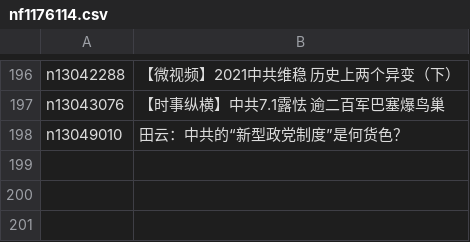
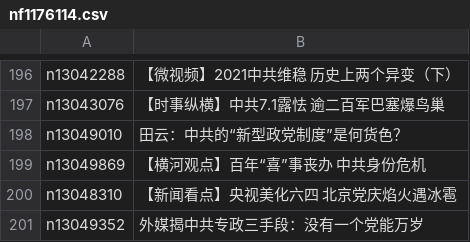
Before and after one commit to easy2view/epoch-special, a CSV file: indexes/nf1176114.csv, drawn as a sheet; only a part is shown, gaps mark what is left out.

```diff
--- a/indexes/nf1176114.csv
+++ b/indexes/nf1176114.csv
@@ -198 +198,4 @@ n13043076,【时事纵横】中共7.1露怯 逾二百军巴塞爆鸟巢
 n13049010,田云：中共的“新型政党制度”是何货色？
+n13049869,【横河观点】百年“喜”事丧办 中共身份危机
+n13048310,【新闻看点】央视美化六四 北京党庆焰火遇冰雹
+n13049352,外媒揭中共专政三手段：没有一个党能万岁
```
Also changed, not shown: indexes/nf1176106.csv, indexes/nf4379.csv, 30 other files.
